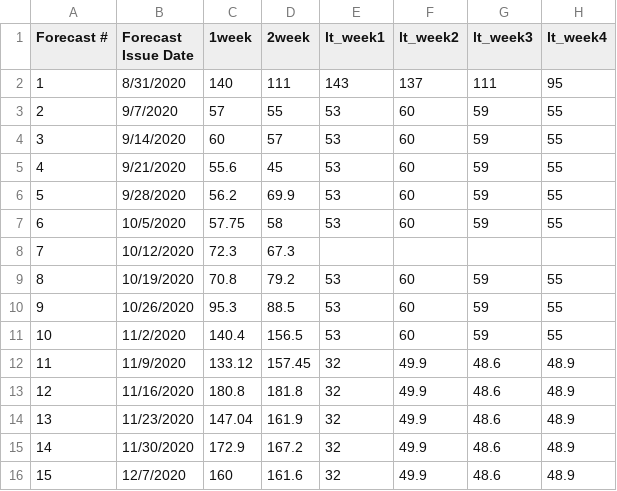
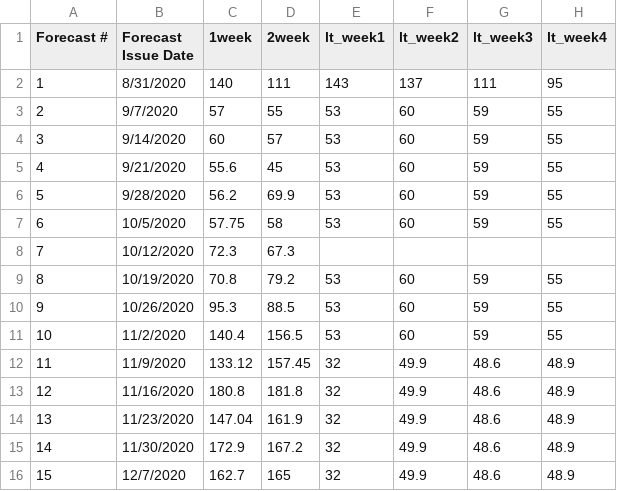
Before and after one commit to HAS-Tools-Fall2020/forecasting, a CSV file: forecast_entries/noonan.csv, drawn as a sheet; only a part is shown; the diff names each change by its address in the sheet, - before the commit and + after, or states it on an @@ line.

Commit message:
reran to include saturday data

```diff
--- a/forecast_entries/noonan.csv
+++ b/forecast_entries/noonan.csv
-C16 (1week): 160
+C16 (1week): 162.7
-D16 (2week): 161.6
+D16 (2week): 165
```
